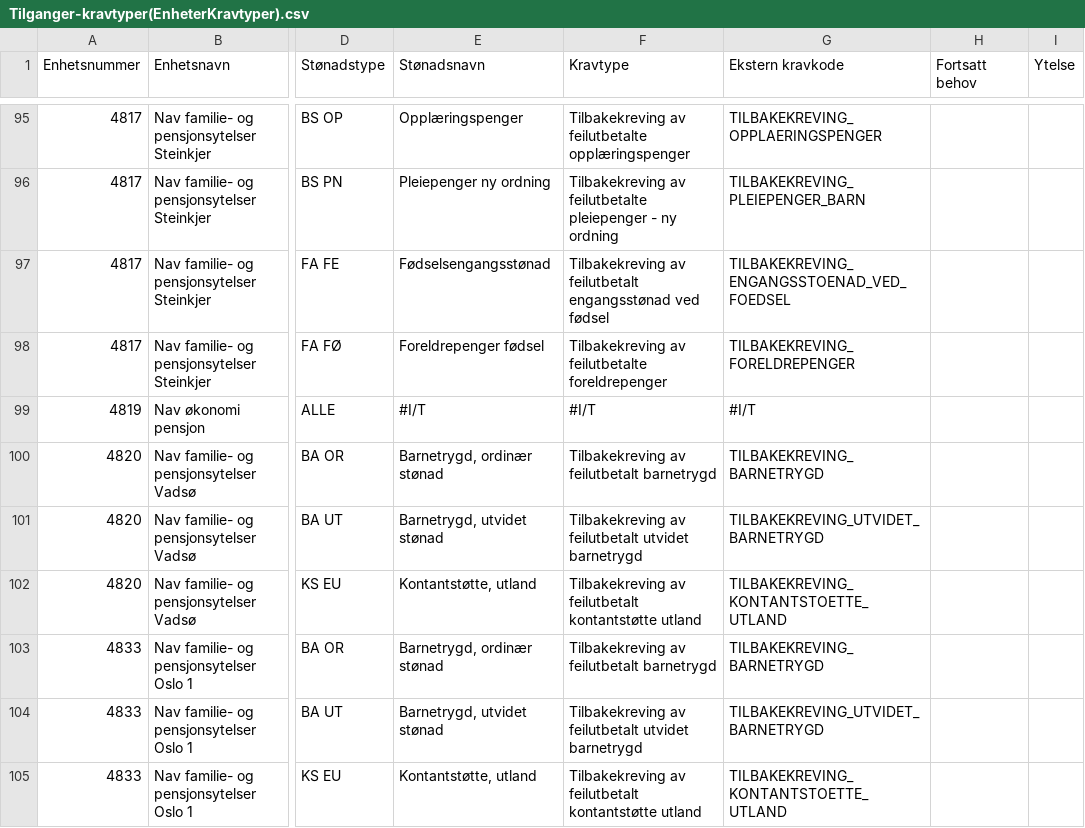
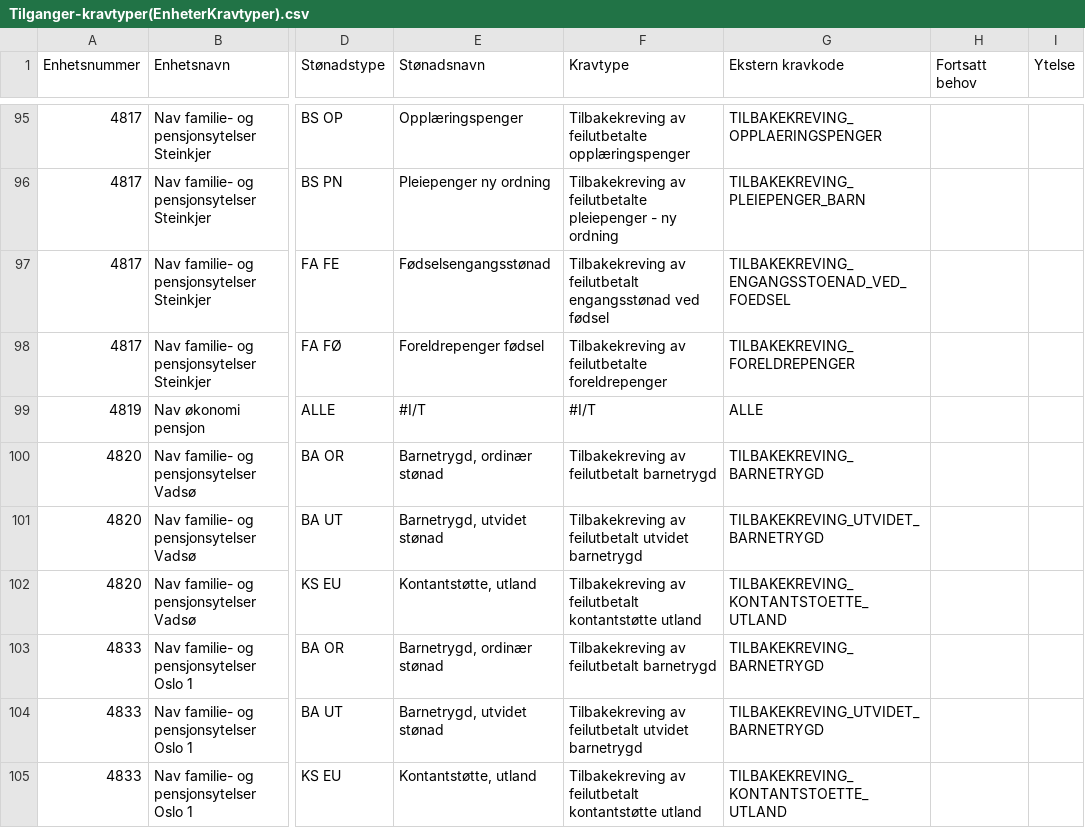
Before and after one commit to navikt/tilbakekreving, a CSV file: src/main/resources/Tilganger-kravtyper(EnheterKravtyper).csv, drawn as a sheet; only a part is shown, gaps mark what is left out; the diff names each change by its address in the sheet, - before the commit and + after, or states it on an @@ line.

Commit message:
Fikset bug i tilgang for 4819, det må stå ALLE i Ekstern kravkode!

```diff
--- a/src/main/resources/Tilganger-kravtyper(EnheterKravtyper).csv
+++ b/src/main/resources/Tilganger-kravtyper(EnheterKravtyper).csv
-G99 (Ekstern kravkode): #I/T
+G99 (Ekstern kravkode): ALLE
```
